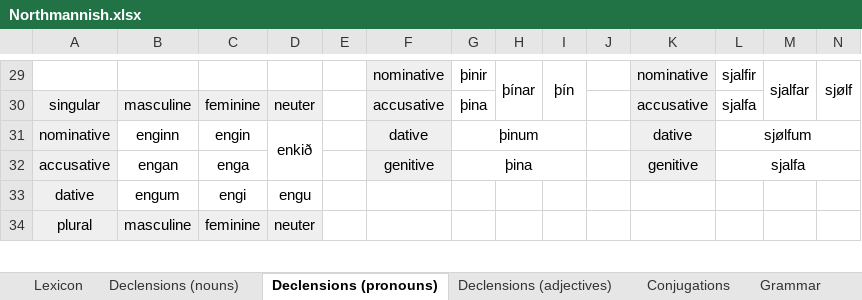
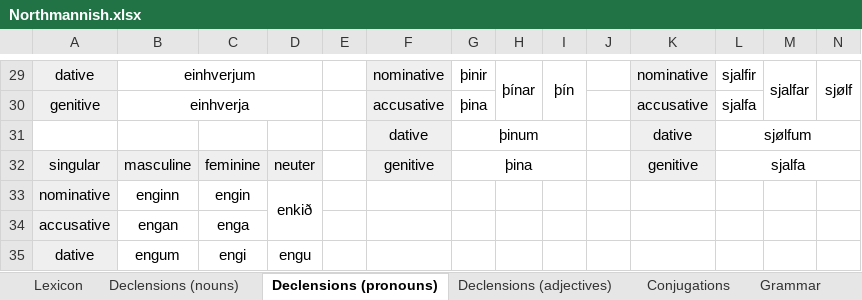
Before and after one commit to Oneo64/Aldraheimr2ndEdition, an Excel workbook: Literature/Languages/Northmannish.xlsx, sheet Declensions (pronouns), drawn as a sheet; only a part is shown, gaps mark what is left out; the shorter side is filled out with more unchanged rows; values as stored, in another font and other column widths than the file's, no borders; charts and pictures not drawn; removed rows and columns are numbered as before the commit, all else as after; the diff covers the shown part only; the diff names each change by its address in the sheet, - before the commit and + after, or states it on an @@ line.

```diff
--- a/Literature/Languages/Northmannish.xlsx (sheet Declensions (pronouns))
+++ b/Literature/Languages/Northmannish.xlsx (sheet Declensions (pronouns))
-A29: (empty)
+A29: dative
-A29 fill: none
+A29 fill: #EFEFEF
-B29: (empty)
+B29: einhverjum
+B29:D29 merged
-H29:H30 merged
+H29:H30 merged
-I29:I30 merged
+I29:I30 merged
-M29:M30 merged
+M29:M30 merged
-N29:N30 merged
+N29:N30 merged
+row 30: genitive | einhverja |  |  |  | accusative | þina |  |  |  | accusative | sjalfa
+row 31:  |  |  |  |  | dative | þinum |  |  |  | dative | sjølfum
-F32: accusative
+F32: genitive
+G32:I32 merged
-K32: accusative
+K32: genitive
+L32:N32 merged
-F33: dative
+F33: (empty)
-F33:F34 fill: #EFEFEF
+F33:F34 fill: none
-G33: þinum
+G33: (empty)
-G31:I31 merged
-K33: dative
+K33: (empty)
-K33:K34 fill: #EFEFEF
+K33:K34 fill: none
-L33: sjølfum
+L33: (empty)
-L31:N31 merged
-F34: genitive
+F34: (empty)
-G34: þina
+G34: (empty)
-G32:I32 merged
-K34: genitive
+K34: (empty)
-L34: sjalfa
+L34: (empty)
-L32:N32 merged
```
Also changed, not shown: 2 added rows, 14 edited cells, cell formats and merged cells elsewhere in this sheet.
